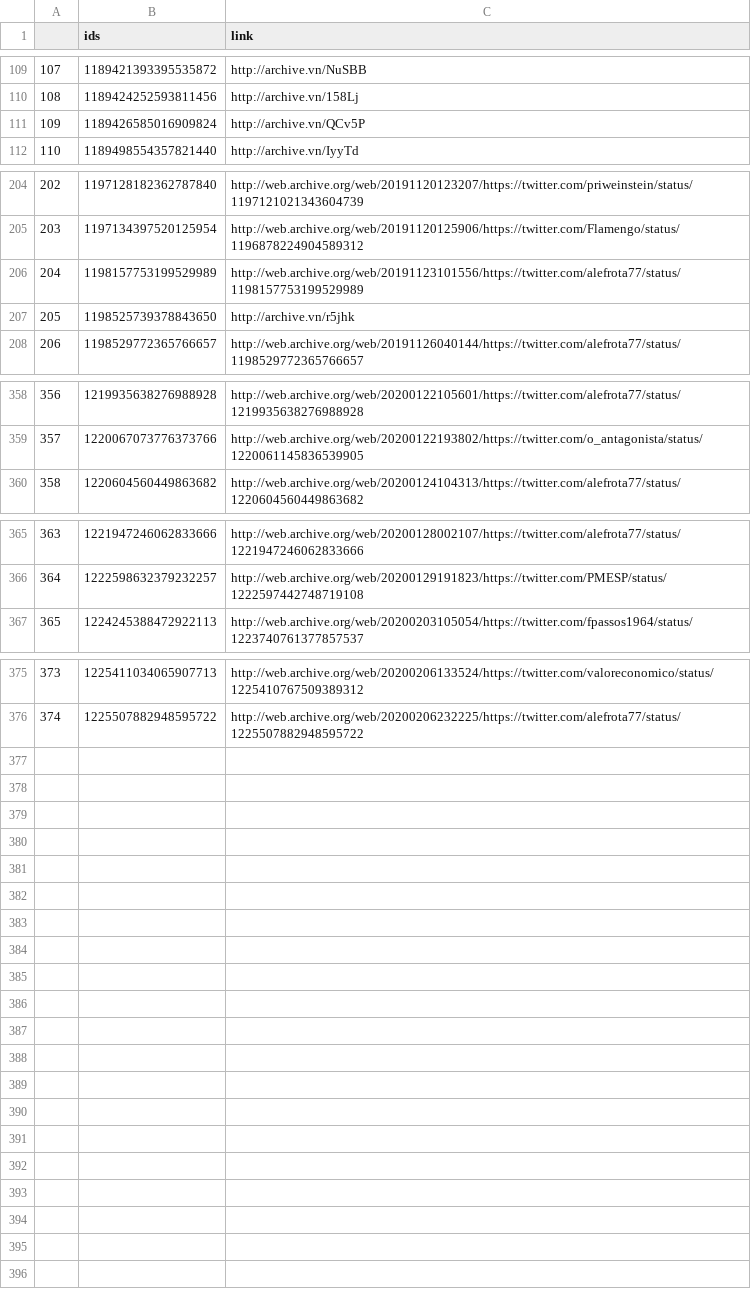
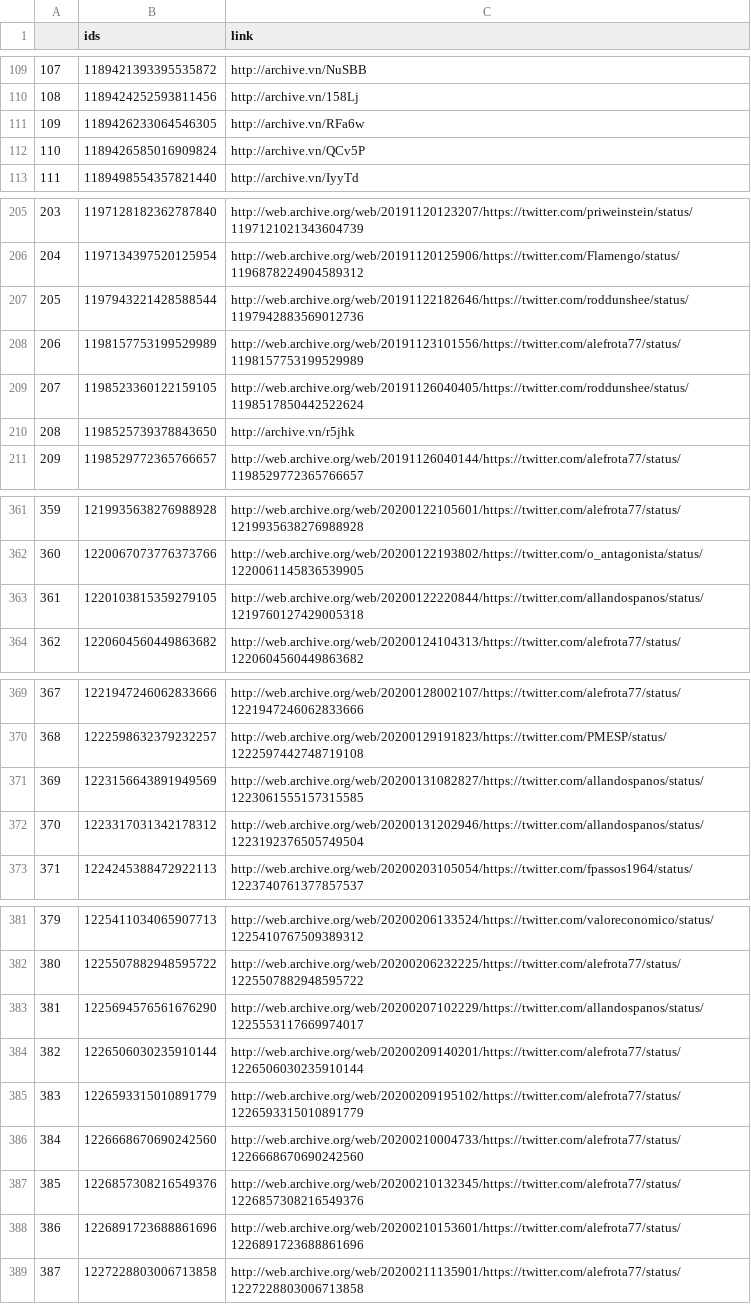
Before and after one commit to projeto7c0/7c0-core, a CSV file: csv/tweets_deletados_de_alefrota77.csv, drawn as a sheet; only a part is shown, gaps mark what is left out; addresses are those after the commit; the diff names each change by its address in the sheet, - before the commit and + after, or states it on an @@ line.

```diff
--- a/csv/tweets_deletados_de_alefrota77.csv
+++ b/csv/tweets_deletados_de_alefrota77.csv
+row 111: 109 | 1189426233064546305 | http://archive.vn/RFa6w
@@ column A renumbered between rows 112 and 382 @@
+row 207: 205 | 1197943221428588544 | http://web.archive.org/web/20191122182646/https://twitter.com/roddunshee/status/1197942883569012736
+row 209: 207 | 1198523360122159105 | http://web.archive.org/web/20191126040405/https://twitter.com/roddunshee/status/1198517850442522624
+row 363: 361 | 1220103815359279105 | http://web.archive.org/web/20200122220844/https://twitter.com/allandospanos/status/1219760127429005318
+row 371: 369 | 1223156643891949569 | http://web.archive.org/web/20200131082827/https://twitter.com/allandospanos/status/1223061555157315585
+row 372: 370 | 1223317031342178312 | http://web.archive.org/web/20200131202946/https://twitter.com/allandospanos/status/1223192376505749504
+row 383: 381 | 1225694576561676290 | http://web.archive.org/web/20200207102229/https://twitter.com/allandospanos/status/1225553117669974017
+row 384: 382 | 1226506030235910144 | http://web.archive.org/web/20200209140201/https://twitter.com/alefrota77/status/1226506030235910144
+row 385: 383 | 1226593315010891779 | http://web.archive.org/web/20200209195102/https://twitter.com/alefrota77/status/1226593315010891779
+row 386: 384 | 1226668670690242560 | http://web.archive.org/web/20200210004733/https://twitter.com/alefrota77/status/1226668670690242560
+row 387: 385 | 1226857308216549376 | http://web.archive.org/web/20200210132345/https://twitter.com/alefrota77/status/1226857308216549376
+row 388: 386 | 1226891723688861696 | http://web.archive.org/web/20200210153601/https://twitter.com/alefrota77/status/1226891723688861696
+row 389: 387 | 1227228803006713858 | http://web.archive.org/web/20200211135901/https://twitter.com/alefrota77/status/1227228803006713858
```
Also changed, not shown: csv/tweets_deletados_de_AiltonBenedito.csv, csv/tweets_deletados_de_Astro_Pontes.csv, 54 other files.
